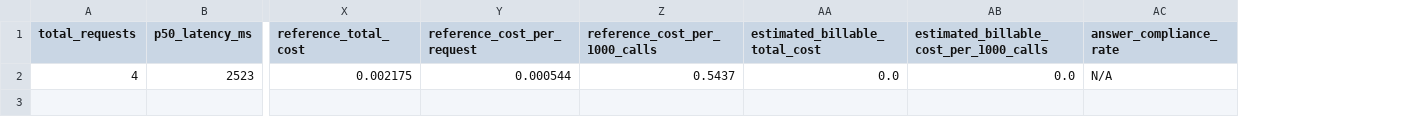
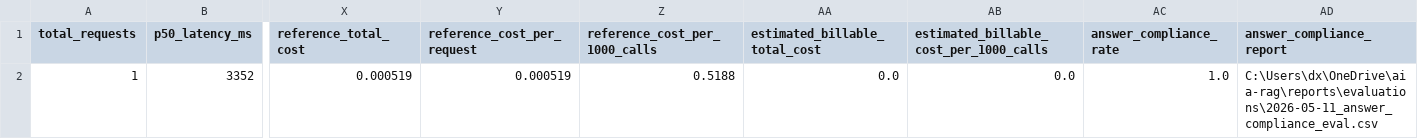
Before and after one commit to hanz4-09/aia-rag, a CSV file: reports/operations_report.csv, drawn as a sheet; only a part is shown, gaps mark what is left out; removed rows and columns are numbered as before the commit, all else as after; rows hold the shown columns only; the diff names each change by its address in the sheet, - before the commit and + after, or states it on an @@ line.

```diff
--- a/reports/operations_report.csv
+++ b/reports/operations_report.csv
+column AD (answer_compliance_report), empty
-row 2: 4 | 2523 | 0.002175 | 0.000544 | 0.5437 | 0.0 | 0.0 | N/A
+row 2: 1 | 3352 | 0.000519 | 0.000519 | 0.5188 | 0.0 | 0.0 | 1.0 | C:\Users\dx\OneDrive\aia-rag\reports\evaluations\2026-05-11_answer_compliance_eval.csv
```
Also changed, not shown: reports/evaluations/2026-05-09_refusal_appropriateness.csv, reports/evaluations/2026-05-11_answer_compliance_eval.csv, 32 other files.
